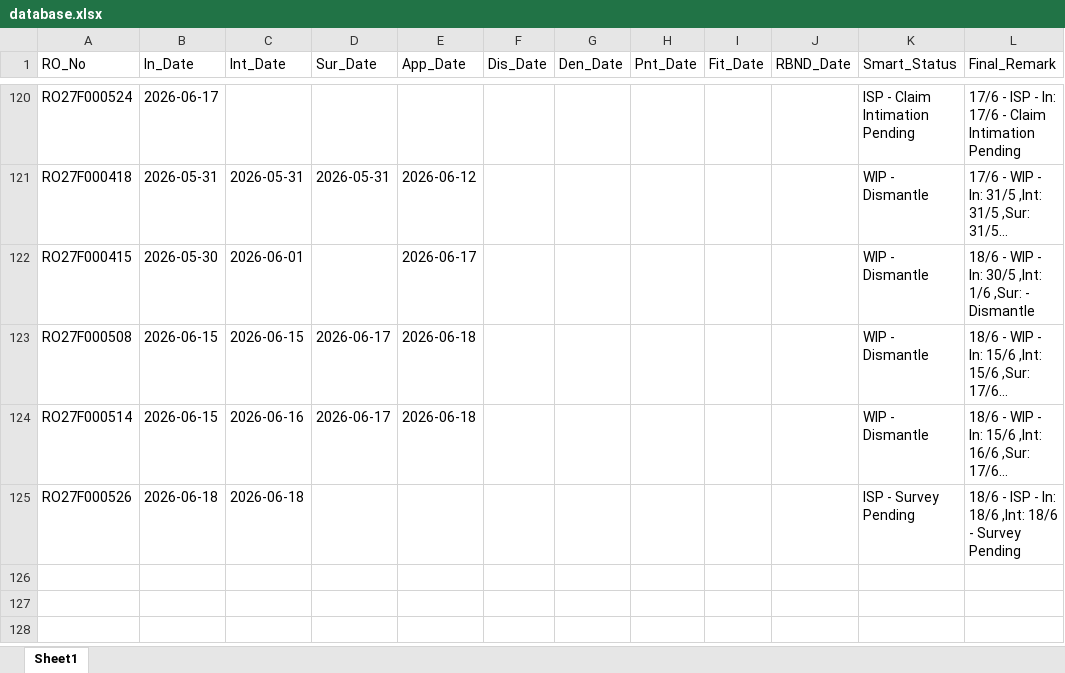
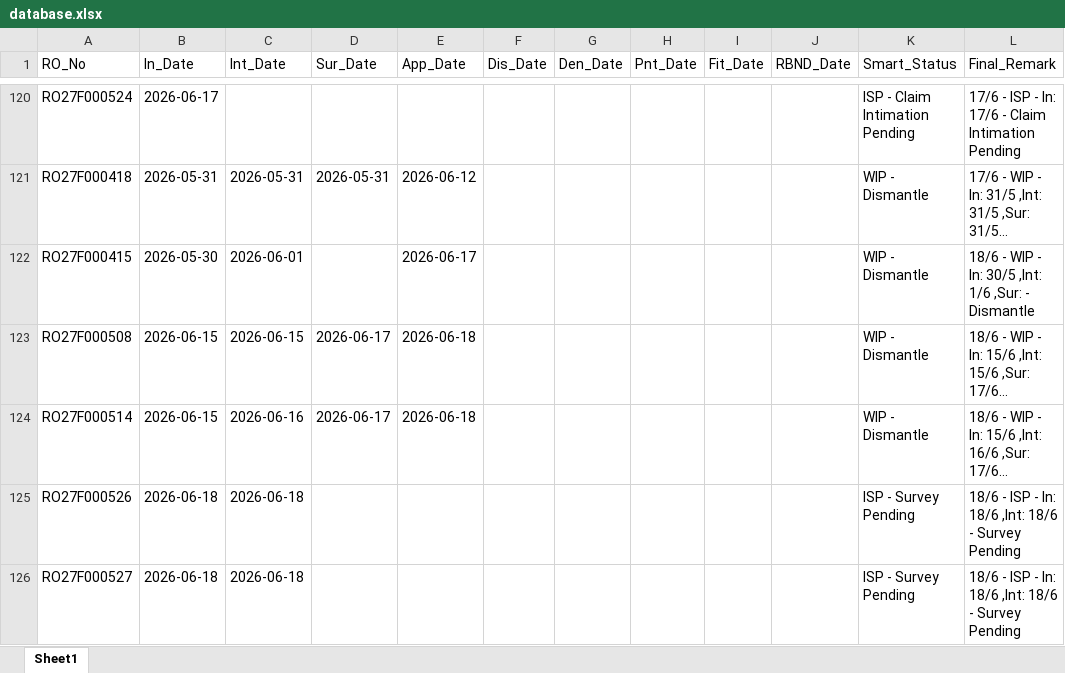
Before and after one commit to mowais05/Remark_update, an Excel workbook: database.xlsx, sheet Sheet1, drawn as a sheet; only a part is shown, gaps mark what is left out; long unchanged cells end in …; values as stored, in another font and other column widths than the file's, no borders; the diff names each change by its address in the sheet, - before the commit and + after, or states it on an @@ line.

Commit message:
Update Database

```diff
--- a/database.xlsx (sheet Sheet1)
+++ b/database.xlsx (sheet Sheet1)
+row 126: RO27F000527 | 2026-06-18 | 2026-06-18 |  |  |  |  |  |  |  | ISP - Survey Pending | 18/6 - ISP - In: 18/6 ,Int: 18/6 - Survey Pending
```
